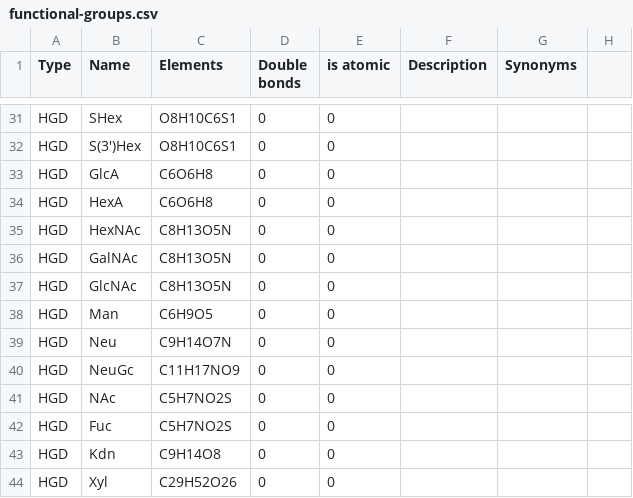
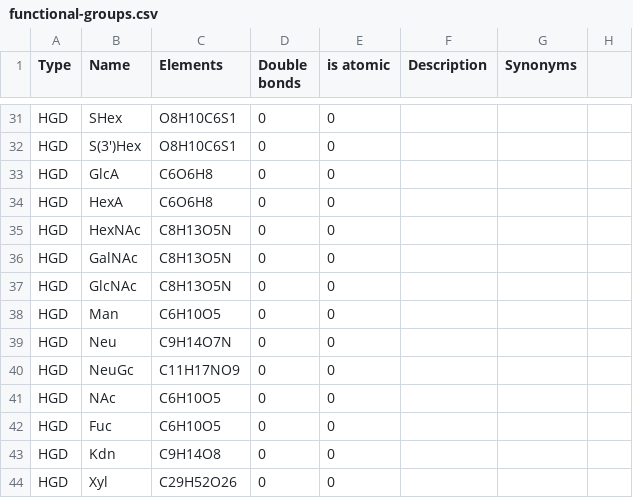
Before and after one commit to lifs-tools/pygoslin, a CSV file: pygoslin/data/goslin/functional-groups.csv, drawn as a sheet; only a part is shown, gaps mark what is left out.

```diff
--- a/pygoslin/data/goslin/functional-groups.csv
+++ b/pygoslin/data/goslin/functional-groups.csv
@@ -37,7 +37,7 @@ HGD,GalNAc,C8H13O5N,0,0,,,
 HGD,GlcNAc,C8H13O5N,0,0,,,
-HGD,Man,C6H9O5,0,0,,,
+HGD,Man,C6H10O5,0,0,,,
 HGD,Neu,C9H14O7N,0,0,,,
 HGD,NeuGc,C11H17NO9,0,0,,,
-HGD,NAc,C5H7NO2S,0,0,,,
-HGD,Fuc,C5H7NO2S,0,0,,,
+HGD,NAc,C6H10O5,0,0,,,
+HGD,Fuc,C6H10O5,0,0,,,
 HGD,Kdn,C9H14O8,0,0,,,
```
Also changed, not shown: 2 other files.
